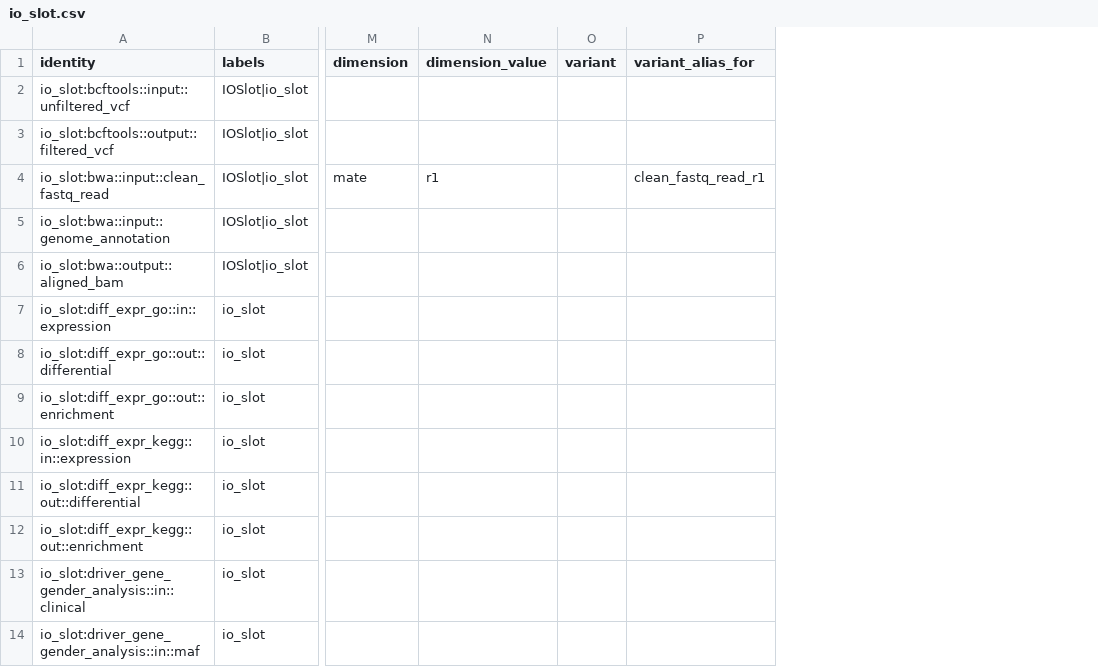
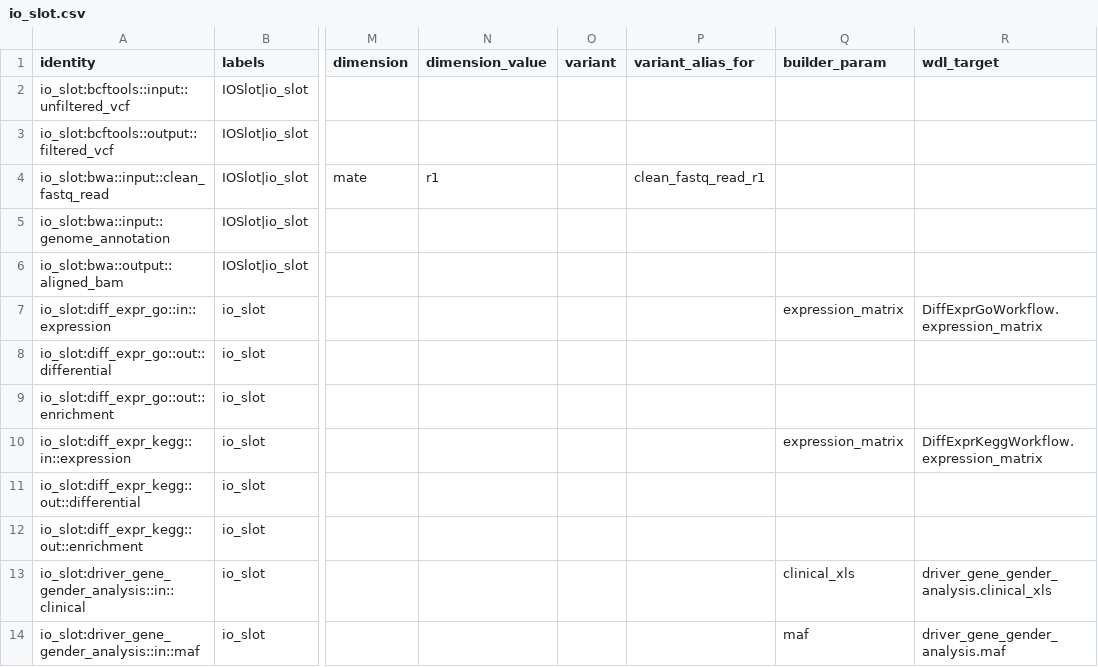
Before and after one commit to zyr3210115527/bio-pipeline-kg-matcher, a CSV file: data/csv/catalog/io_slot.csv, drawn as a sheet; only a part is shown, gaps mark what is left out; the diff names each change by its address in the sheet, - before the commit and + after, or states it on an @@ line.

```diff
--- a/data/csv/catalog/io_slot.csv
+++ b/data/csv/catalog/io_slot.csv
+column Q (builder_param), rows 7-14: expression_matrix |  |  | expression_matrix |  |  | clinical_xls | maf
+column R (wdl_target), rows 7-14: DiffExprGoWorkflow.expression_matrix |  |  | DiffExprKeggWorkflow.expression_matrix |  |  | driver_gene_gender_analysis.clinical_xls | driver_gene_gender_analysis.maf
```
Also changed, not shown: data/update728/csv/catalog/io_slot.csv, docs/mcp_delivery/app/data/csv/catalog/io_slot.csv, 5 other files.
